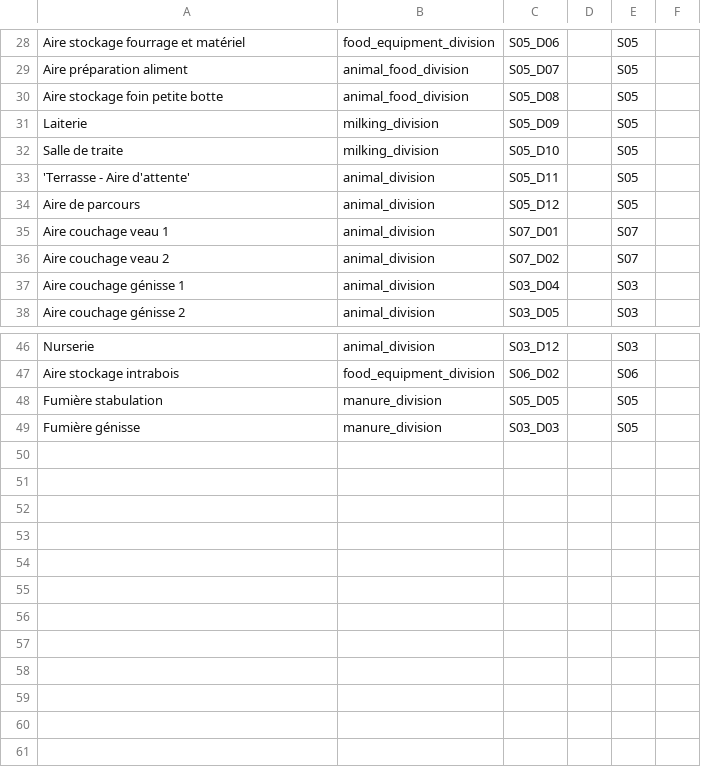
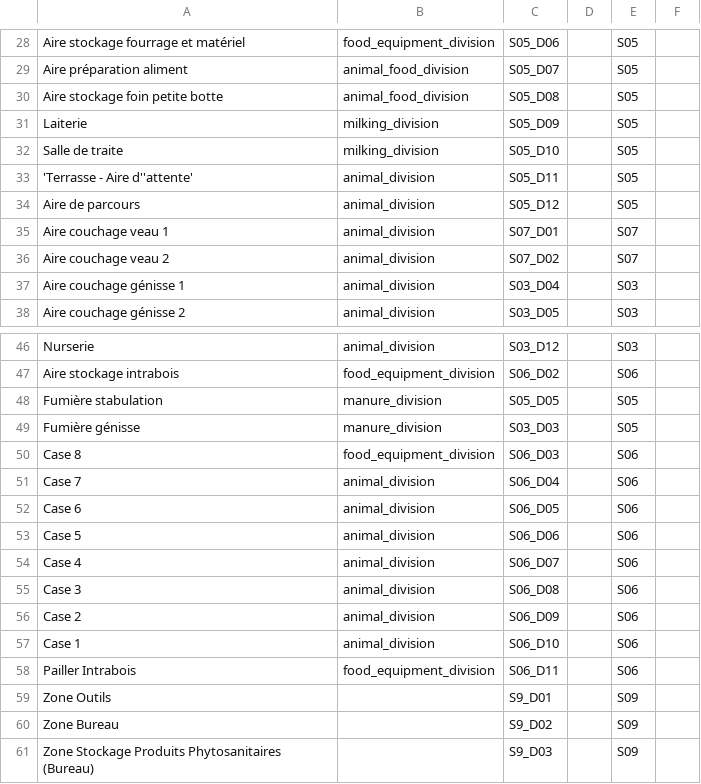
Before and after one commit to ekylibre/ekylibre, a CSV file: db/first_runs/demo/zones.csv, drawn as a sheet; only a part is shown, gaps mark what is left out.

Commit message:
update and fix zones and cultivable_zones shapes and lists.

```diff
--- a/db/first_runs/demo/zones.csv
+++ b/db/first_runs/demo/zones.csv
@@ -32,3 +32,3 @@ Laiterie,milking_division,S05_D09,,S05,
 Salle de traite,milking_division,S05_D10,,S05,
-'Terrasse - Aire d'attente',animal_division,S05_D11,,S05,
+'Terrasse - Aire d''attente',animal_division,S05_D11,,S05,
 Aire de parcours,animal_division,S05_D12,,S05,
@@ -49 +49,13 @@ Fumière stabulation,manure_division,S05_D05,,S05,
 Fumière génisse,manure_division,S03_D03,,S05,
+Case 8,food_equipment_division,S06_D03,,S06,
+Case 7,animal_division,S06_D04,,S06,
+Case 6,animal_division,S06_D05,,S06,
+Case 5,animal_division,S06_D06,,S06,
+Case 4,animal_division,S06_D07,,S06,
+Case 3,animal_division,S06_D08,,S06,
+Case 2,animal_division,S06_D09,,S06,
+Case 1,animal_division,S06_D10,,S06,
+Pailler Intrabois,food_equipment_division,S06_D11,,S06,
+Zone Outils,,S9_D01,,S09,
+Zone Bureau,,S9_D02,,S09,
+Zone Stockage Produits Phytosanitaires (Bureau),,S9_D03,,S09,
```
Also changed, not shown: db/first_runs/demo/cultivable_zones.csv, 6 other files.
